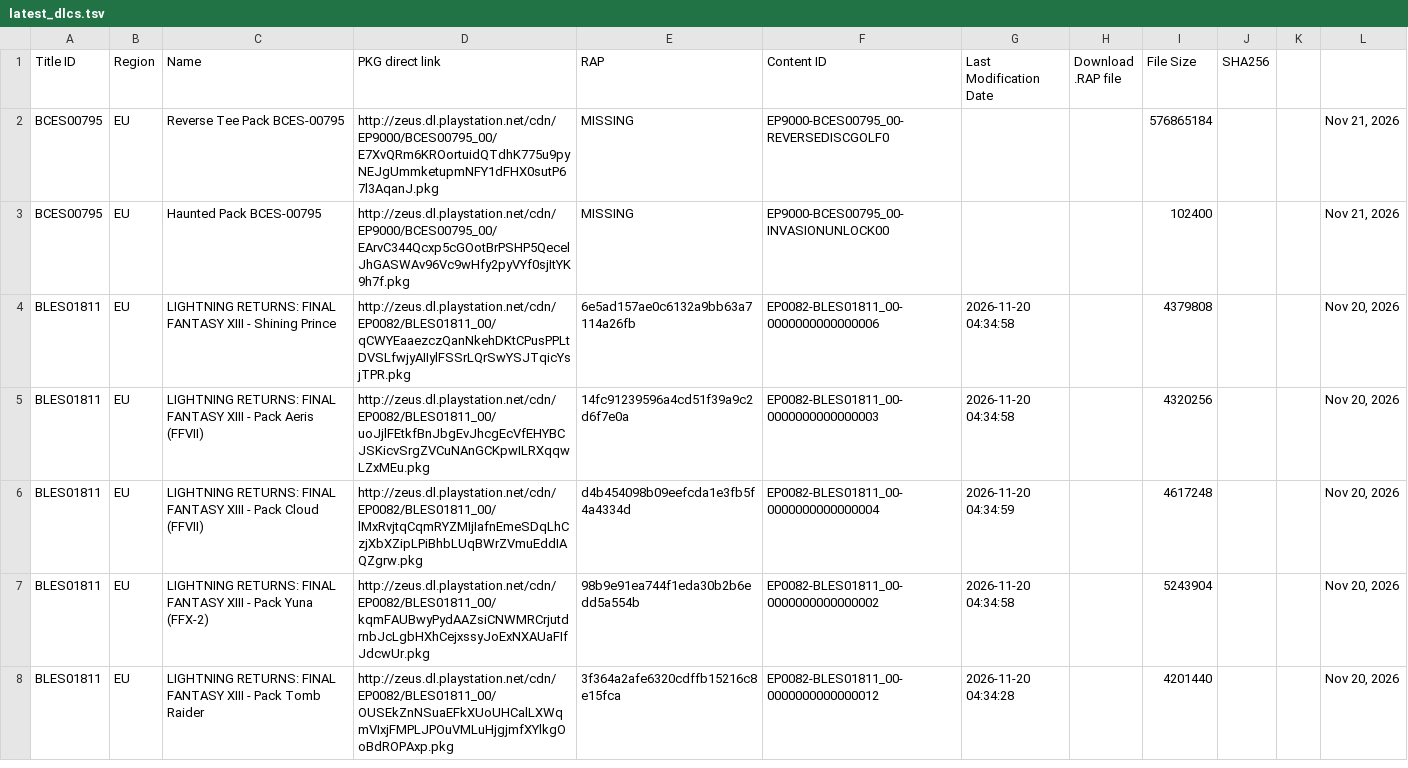
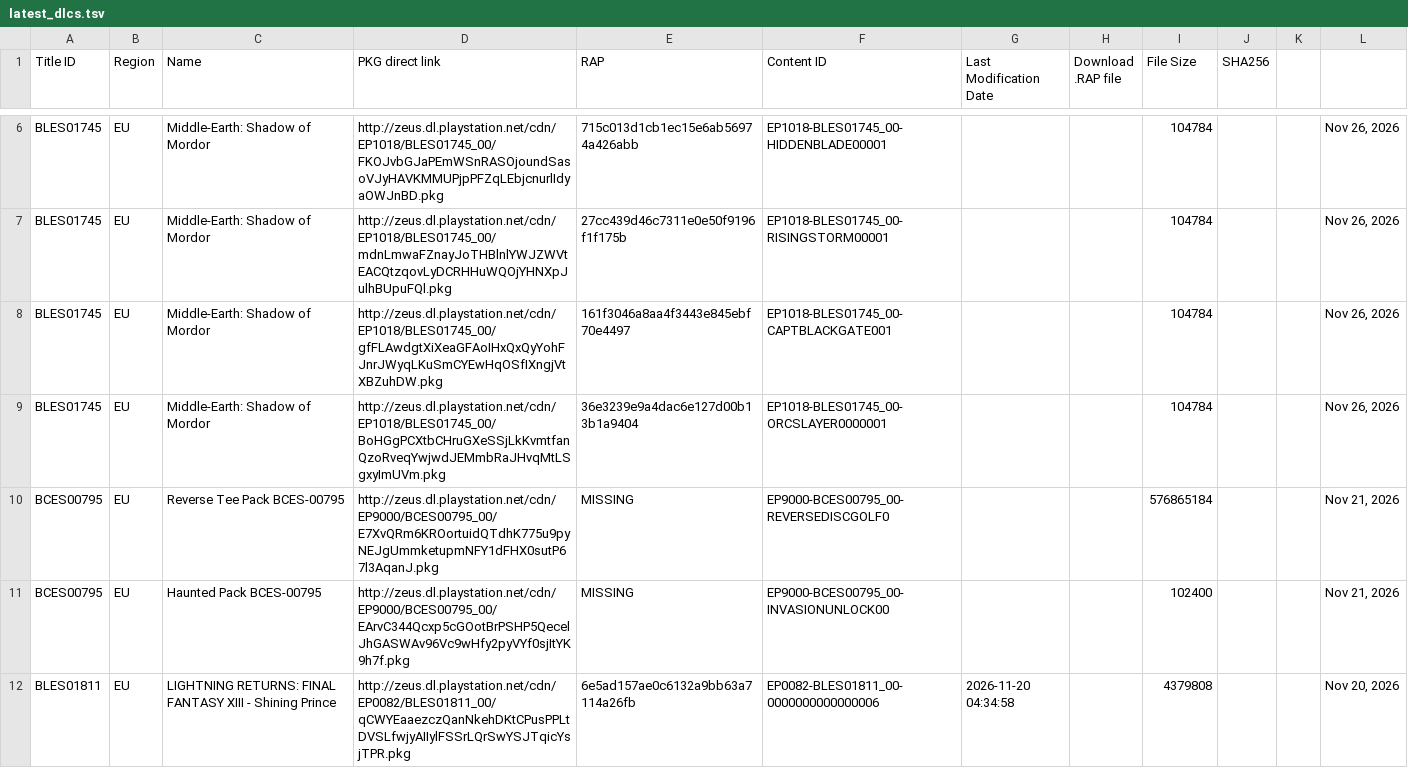
Before and after one commit to PS3-Pro/PSN-Content, a TSV file: resources/database/content/latest/latest_dlcs.tsv, drawn as a sheet; only a part is shown, gaps mark what is left out; the shorter side is filled out with more unchanged rows; the diff covers the shown part only; the diff names each change by its address in the sheet, - before the commit and + after, or states it on an @@ line.

```diff
--- a/resources/database/content/latest/latest_dlcs.tsv
+++ b/resources/database/content/latest/latest_dlcs.tsv
+row 6: BLES01745 | EU | Middle-Earth: Shadow of Mordor | http://zeus.dl.playstation.net/cdn/EP1018/BLES01745_00/FKOJvbGJaPEmWSnRASOjoundSasoVJyHAVKMMUPjpPFZqLEbjcnurlIdyaOWJnBD.pkg | 715c013d1cb1ec15e6ab56974a426abb | EP1018-BLES01745_00-HIDDENBLADE00001 |  |  | 104784 |  |  | Nov 26, 2026
+row 7: BLES01745 | EU | Middle-Earth: Shadow of Mordor | http://zeus.dl.playstation.net/cdn/EP1018/BLES01745_00/mdnLmwaFZnayJoTHBlnlYWJZWVtEACQtzqovLyDCRHHuWQOjYHNXpJulhBUpuFQl.pkg | 27cc439d46c7311e0e50f9196f1f175b | EP1018-BLES01745_00-RISINGSTORM00001 |  |  | 104784 |  |  | Nov 26, 2026
+row 8: BLES01745 | EU | Middle-Earth: Shadow of Mordor | http://zeus.dl.playstation.net/cdn/EP1018/BLES01745_00/gfFLAwdgtXiXeaGFAoIHxQxQyYohFJnrJWyqLKuSmCYEwHqOSfIXngjVtXBZuhDW.pkg | 161f3046a8aa4f3443e845ebf70e4497 | EP1018-BLES01745_00-CAPTBLACKGATE001 |  |  | 104784 |  |  | Nov 26, 2026
+row 9: BLES01745 | EU | Middle-Earth: Shadow of Mordor | http://zeus.dl.playstation.net/cdn/EP1018/BLES01745_00/BoHGgPCXtbCHruGXeSSjLkKvmtfanQzoRveqYwjwdJEMmbRaJHvqMtLSgxyImUVm.pkg | 36e3239e9a4dac6e127d00b13b1a9404 | EP1018-BLES01745_00-ORCSLAYER0000001 |  |  | 104784 |  |  | Nov 26, 2026
```
Also changed, not shown: 4 added rows and 8 removed rows elsewhere in this file, resources/database/content/latest/latest_games.tsv, resources/database/content/official/pending/games.tsv, 5 other files.
